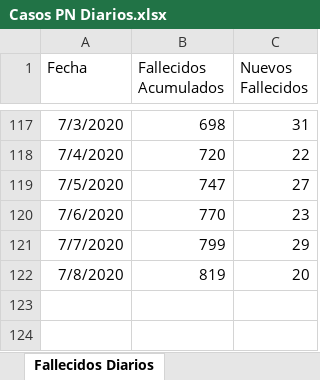
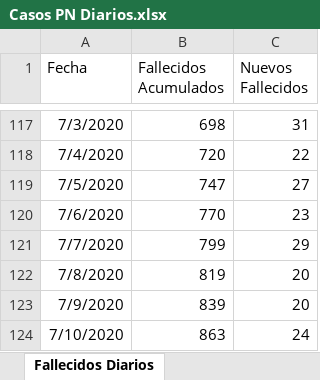
Before and after one commit to Sud-Austral/Datos_Panama, an Excel workbook: datacovidpa/Casos PN Diarios.xlsx, sheet Fallecidos Diarios, drawn as a sheet; only a part is shown, gaps mark what is left out; values as stored, in another font and other column widths than the file's, no borders; table styles not drawn; the diff names each change by its address in the sheet, - before the commit and + after, or states it on an @@ line.

```diff
--- a/datacovidpa/Casos PN Diarios.xlsx (sheet Fallecidos Diarios)
+++ b/datacovidpa/Casos PN Diarios.xlsx (sheet Fallecidos Diarios)
+row 123: 7/9/2020 | 839 | 20
+row 124: 7/10/2020 | 863 | 24
```
Also changed, not shown: sheet Resumen, sheet Confirmados Diarios, sheet Recuperados Diarios, 2 other files.
